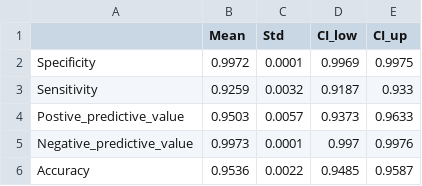
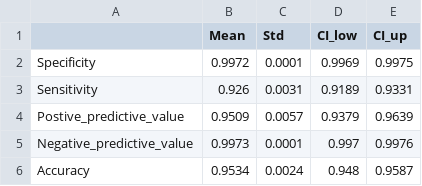
Before and after one commit to thunder001/cancer_origin_prediction, a CSV file: results/cv/sspn_stat.csv, drawn as a sheet.

```diff
--- a/results/cv/sspn_stat.csv
+++ b/results/cv/sspn_stat.csv
@@ -2,5 +2,5 @@
 Specificity,0.9972,0.0001,0.9969,0.9975
-Sensitivity,0.9259,0.0032,0.9187,0.933
-Postive_predictive_value,0.9503,0.0057,0.9373,0.9633
+Sensitivity,0.926,0.0031,0.9189,0.9331
+Postive_predictive_value,0.9509,0.0057,0.9379,0.9639
 Negative_predictive_value,0.9973,0.0001,0.997,0.9976
-Accuracy,0.9536,0.0022,0.9485,0.9587
+Accuracy,0.9534,0.0024,0.948,0.9587
```
Also changed, not shown: results/metastatic/pred_results.csv, 13 other files.
